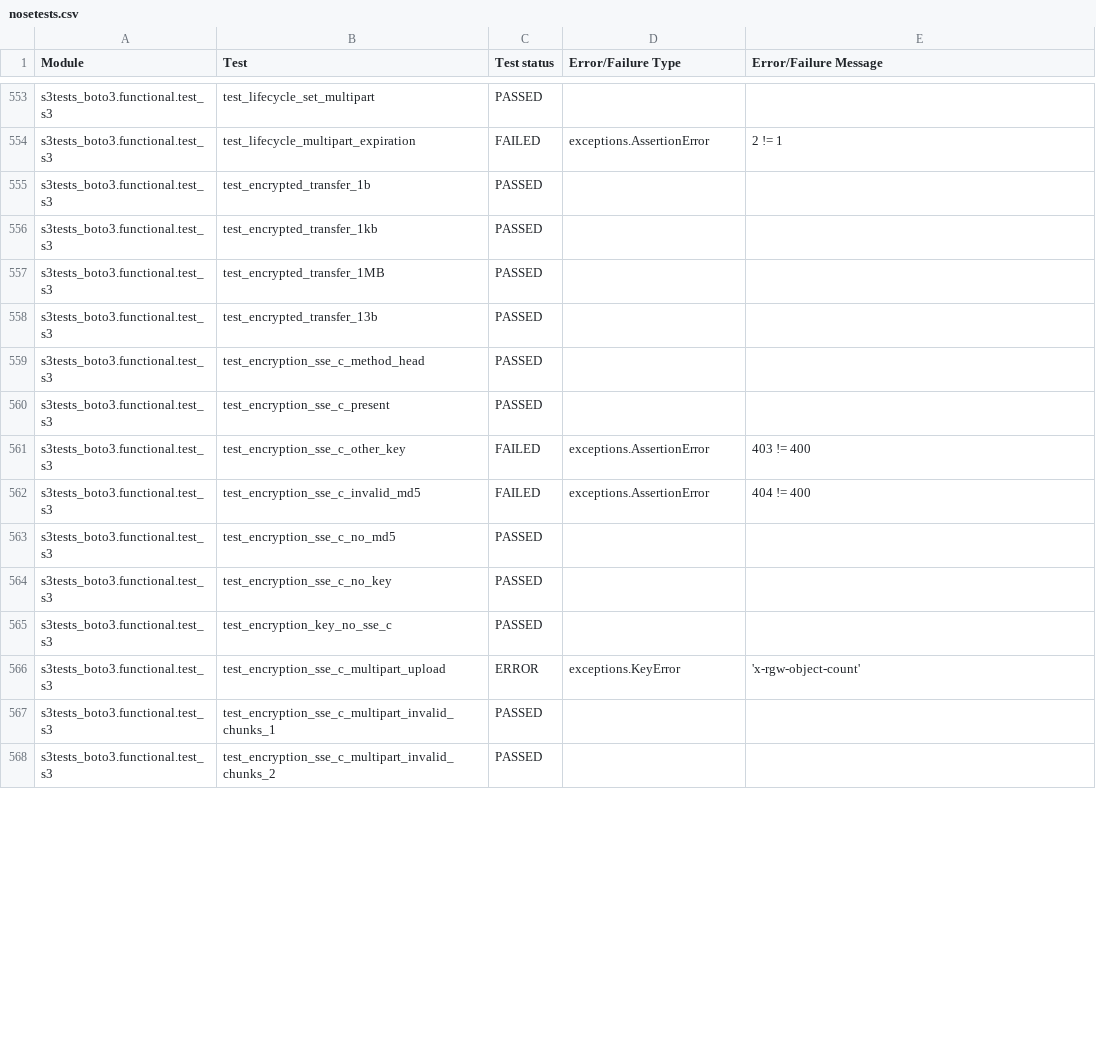
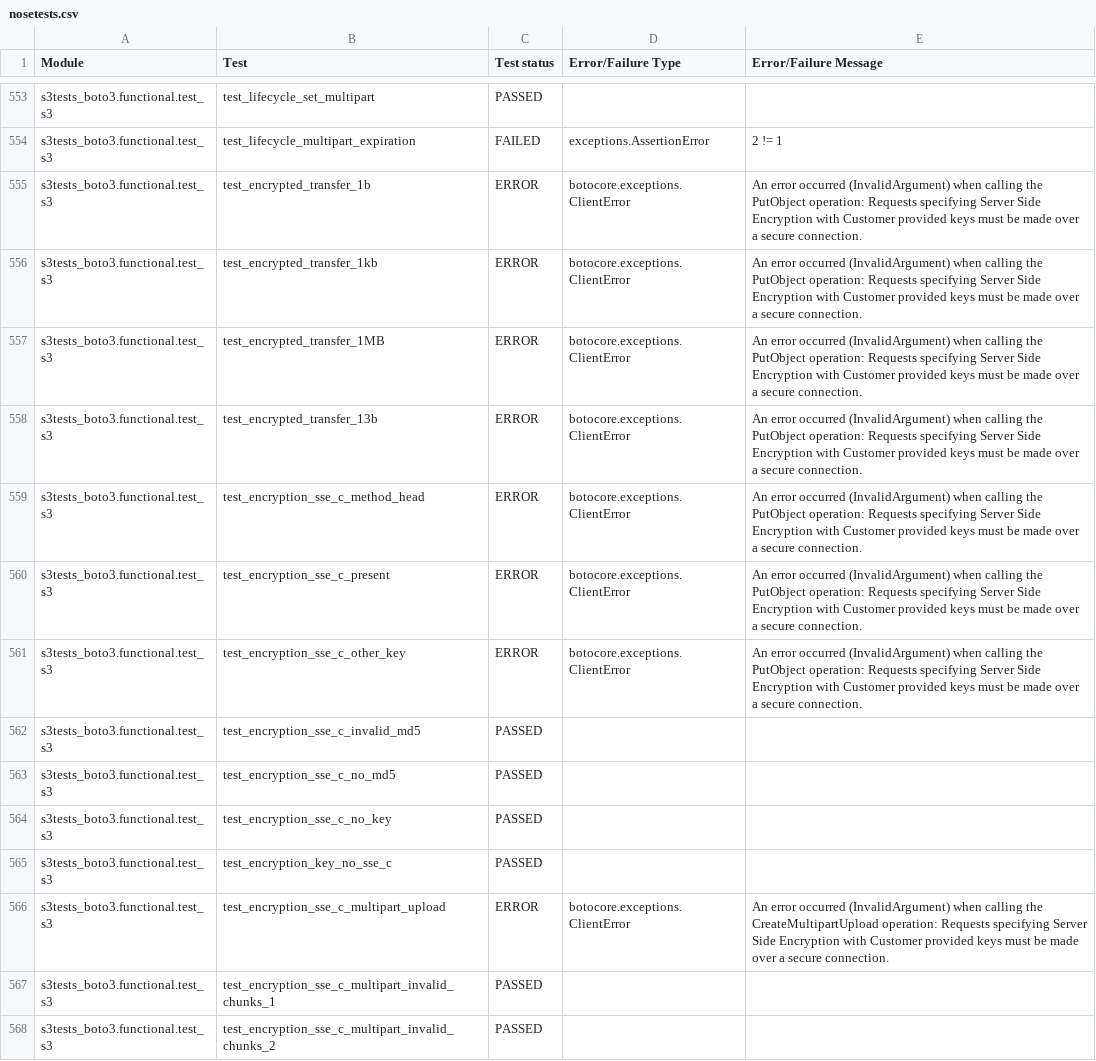
Before and after one commit to kalantal/s3-tests, a CSV file: output/AWS_S3_Baseline/nosetests.csv, drawn as a sheet; only a part is shown, gaps mark what is left out; the diff covers the shown part only.

Commit message:
Update nosetests.csv

```diff
--- a/output/AWS_S3_Baseline/nosetests.csv
+++ b/output/AWS_S3_Baseline/nosetests.csv
@@ -554,10 +554,10 @@ s3tests_boto3.functional.test_s3,test_lifecycle_set_multipart,PASSED,
 s3tests_boto3.functional.test_s3,test_lifecycle_multipart_expiration,FAILED, exceptions.AssertionError, 2 != 1
-s3tests_boto3.functional.test_s3,test_encrypted_transfer_1b,PASSED,
-s3tests_boto3.functional.test_s3,test_encrypted_transfer_1kb,PASSED,
-s3tests_boto3.functional.test_s3,test_encrypted_transfer_1MB,PASSED,
-s3tests_boto3.functional.test_s3,test_encrypted_transfer_13b,PASSED,
-s3tests_boto3.functional.test_s3,test_encryption_sse_c_method_head,PASSED,
-s3tests_boto3.functional.test_s3,test_encryption_sse_c_present,PASSED,
-s3tests_boto3.functional.test_s3,test_encryption_sse_c_other_key,FAILED, exceptions.AssertionError, 403 != 400
-s3tests_boto3.functional.test_s3,test_encryption_sse_c_invalid_md5,FAILED, exceptions.AssertionError, 404 != 400
+s3tests_boto3.functional.test_s3,test_encrypted_transfer_1b,ERROR, botocore.exceptions.ClientError, An error occurred (InvalidArgument) when calling the PutObject operation: Requests specifying Server Side Encryption with Customer provided keys must be made over a secure connection.
+s3tests_boto3.functional.test_s3,test_encrypted_transfer_1kb,ERROR, botocore.exceptions.ClientError, An error occurred (InvalidArgument) when calling the PutObject operation: Requests specifying Server Side Encryption with Customer provided keys must be made over a secure connection.
+s3tests_boto3.functional.test_s3,test_encrypted_transfer_1MB,ERROR, botocore.exceptions.ClientError, An error occurred (InvalidArgument) when calling the PutObject operation: Requests specifying Server Side Encryption with Customer provided keys must be made over a secure connection.
+s3tests_boto3.functional.test_s3,test_encrypted_transfer_13b,ERROR, botocore.exceptions.ClientError, An error occurred (InvalidArgument) when calling the PutObject operation: Requests specifying Server Side Encryption with Customer provided keys must be made over a secure connection.
+s3tests_boto3.functional.test_s3,test_encryption_sse_c_method_head,ERROR, botocore.exceptions.ClientError, An error occurred (InvalidArgument) when calling the PutObject operation: Requests specifying Server Side Encryption with Customer provided keys must be made over a secure connection.
+s3tests_boto3.functional.test_s3,test_encryption_sse_c_present,ERROR, botocore.exceptions.ClientError, An error occurred (InvalidArgument) when calling the PutObject operation: Requests specifying Server Side Encryption with Customer provided keys must be made over a secure connection.
+s3tests_boto3.functional.test_s3,test_encryption_sse_c_other_key,ERROR, botocore.exceptions.ClientError, An error occurred (InvalidArgument) when calling the PutObject operation: Requests specifying Server Side Encryption with Customer provided keys must be made over a secure connection.
+s3tests_boto3.functional.test_s3,test_encryption_sse_c_invalid_md5,PASSED,
 s3tests_boto3.functional.test_s3,test_encryption_sse_c_no_md5,PASSED,
@@ -565,3 +565,3 @@ s3tests_boto3.functional.test_s3,test_encryption_sse_c_no_key,PASSED,
 s3tests_boto3.functional.test_s3,test_encryption_key_no_sse_c,PASSED,
-s3tests_boto3.functional.test_s3,test_encryption_sse_c_multipart_upload,ERROR, exceptions.KeyError, 'x-rgw-object-count'
+s3tests_boto3.functional.test_s3,test_encryption_sse_c_multipart_upload,ERROR, botocore.exceptions.ClientError, An error occurred (InvalidArgument) when calling the CreateMultipartUpload operation: Requests specifying Server Side Encryption with Customer provided keys must be made over a secure connection.
 s3tests_boto3.functional.test_s3,test_encryption_sse_c_multipart_invalid_chunks_1,PASSED,
```
Also changed, not shown: 1 added row, 1 removed row and 118 edited cells elsewhere in this file.
